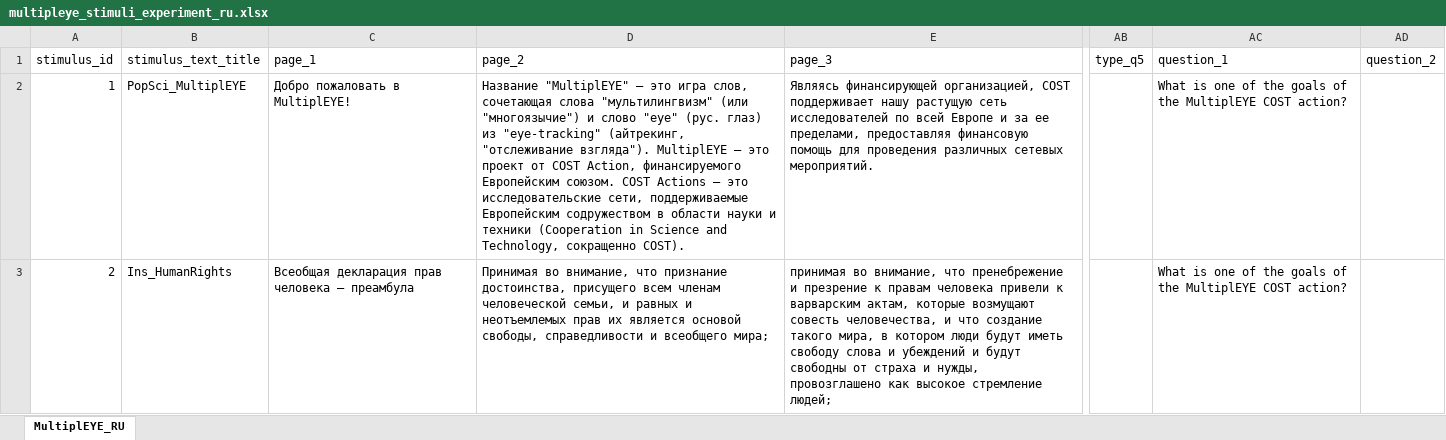
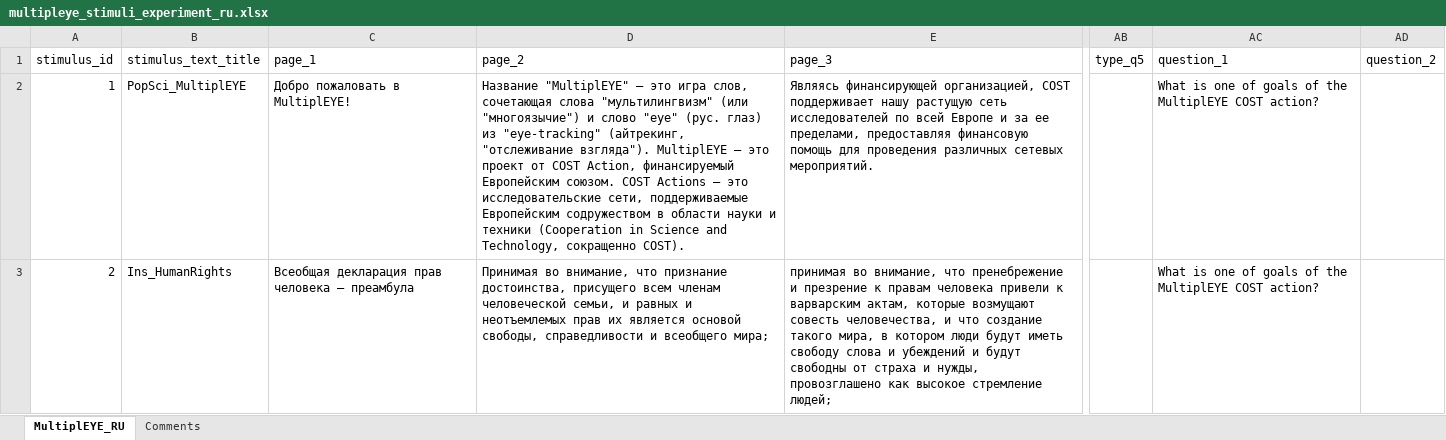
Before and after one commit to theDebbister/wg1-image-creation, an Excel workbook: stimuli_ru/multipleye_stimuli_experiment_ru.xlsx, sheet MultiplEYE_RU, drawn as a sheet; only a part is shown, gaps mark what is left out; values as stored, in another font and other column widths than the file's, no borders; table styles not drawn; the diff covers the shown part only; the diff names each change by its address in the sheet, - before the commit and + after, or states it on an @@ line.

```diff
--- a/stimuli_ru/multipleye_stimuli_experiment_ru.xlsx (sheet MultiplEYE_RU)
+++ b/stimuli_ru/multipleye_stimuli_experiment_ru.xlsx (sheet MultiplEYE_RU)
+sheet tab: Comments
-D2 (page_2): …COST Action, финансируемого Европейским союзом.…
+D2 (page_2): …COST Action, финансируемый Европейским союзом.…
-AC2:AC3 (question_1): …one of the goals of…
+AC2:AC3 (question_1): …one of goals of…
```
Also changed, not shown: 12 edited cells elsewhere in this sheet, stimuli_ru/multipleye_participant_instructions_ru.xlsx, 1 other file.
